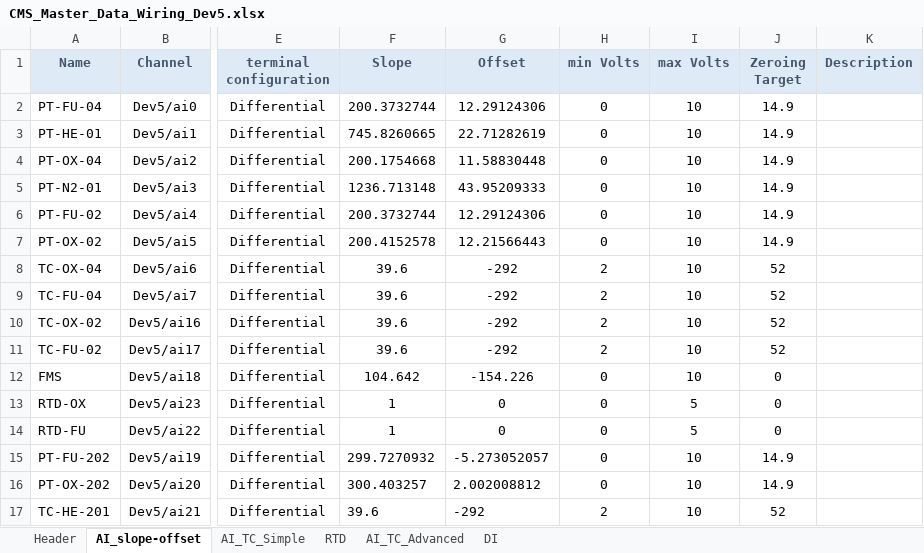
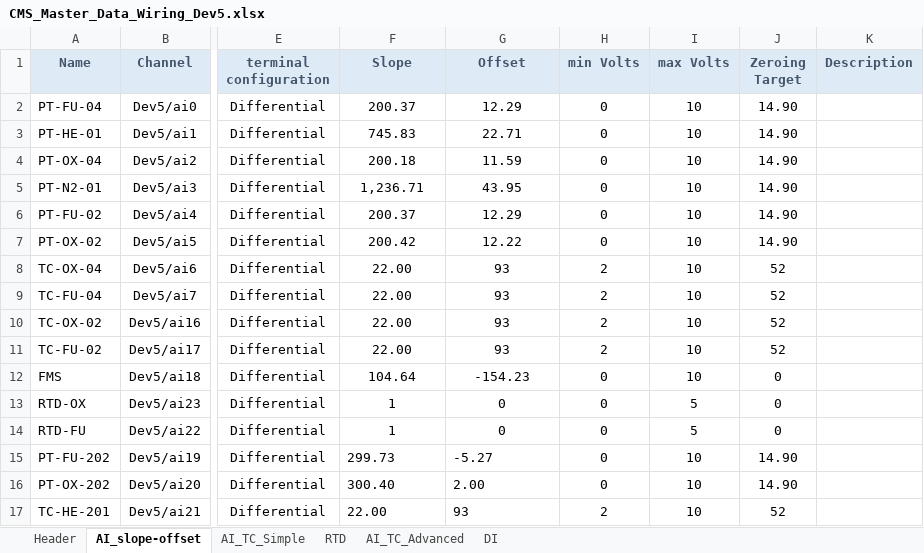
Before and after one commit to Purdue-Space-Program/PSPL_DAQ, an Excel workbook: daq_system/inputs/CMS_Master_Data_Wiring_Dev5.xlsx, sheet AI_slope-offset, drawn as a sheet; only a part is shown, gaps mark what is left out; values as stored, in another font and other column widths than the file's, no borders; the diff names each change by its address in the sheet, - before the commit and + after, or states it on an @@ line.

Commit message:
update F to K on CMS master data wiring

```diff
--- a/daq_system/inputs/CMS_Master_Data_Wiring_Dev5.xlsx (sheet AI_slope-offset)
+++ b/daq_system/inputs/CMS_Master_Data_Wiring_Dev5.xlsx (sheet AI_slope-offset)
-F2 (Slope): 200.3732744
+F2 (Slope): 200.37
-G2 (Offset): 12.29124306
+G2 (Offset): 12.29
-J2:J7 (Zeroing Target): 14.9
+J2:J7 (Zeroing Target): 14.90
-F3 (Slope): 745.8260665
+F3 (Slope): 745.83
-G3 (Offset): 22.71282619
+G3 (Offset): 22.71
-F4 (Slope): 200.1754668
+F4 (Slope): 200.18
-G4 (Offset): 11.58830448
+G4 (Offset): 11.59
-F5 (Slope): 1236.713148
+F5 (Slope): 1,236.71
-G5 (Offset): 43.95209333
+G5 (Offset): 43.95
-F6 (Slope): 200.3732744
+F6 (Slope): 200.37
-G6 (Offset): 12.29124306
+G6 (Offset): 12.29
-F7 (Slope): 200.4152578
+F7 (Slope): 200.42
-G7 (Offset): 12.21566443
+G7 (Offset): 12.22
-F8:F11 (Slope): 39.6
+F8:F11 (Slope): 22.00
-G8:G11 (Offset): -292
+G8:G11 (Offset): 93
-F12 (Slope): 104.642
+F12 (Slope): 104.64
-G12 (Offset): -154.226
+G12 (Offset): -154.23
-F15 (Slope): 299.7270932
+F15 (Slope): 299.73
-G15 (Offset): -5.273052057
+G15 (Offset): -5.27
-J15:J16 (Zeroing Target): 14.9
+J15:J16 (Zeroing Target): 14.90
-F16 (Slope): 300.403257
+F16 (Slope): 300.40
-G16 (Offset): 2.002008812
+G16 (Offset): 2.00
-F17 (Slope): 39.6
+F17 (Slope): 22.00
-G17 (Offset): -292
+G17 (Offset): 93
```
Also changed, not shown: sheet Header.
